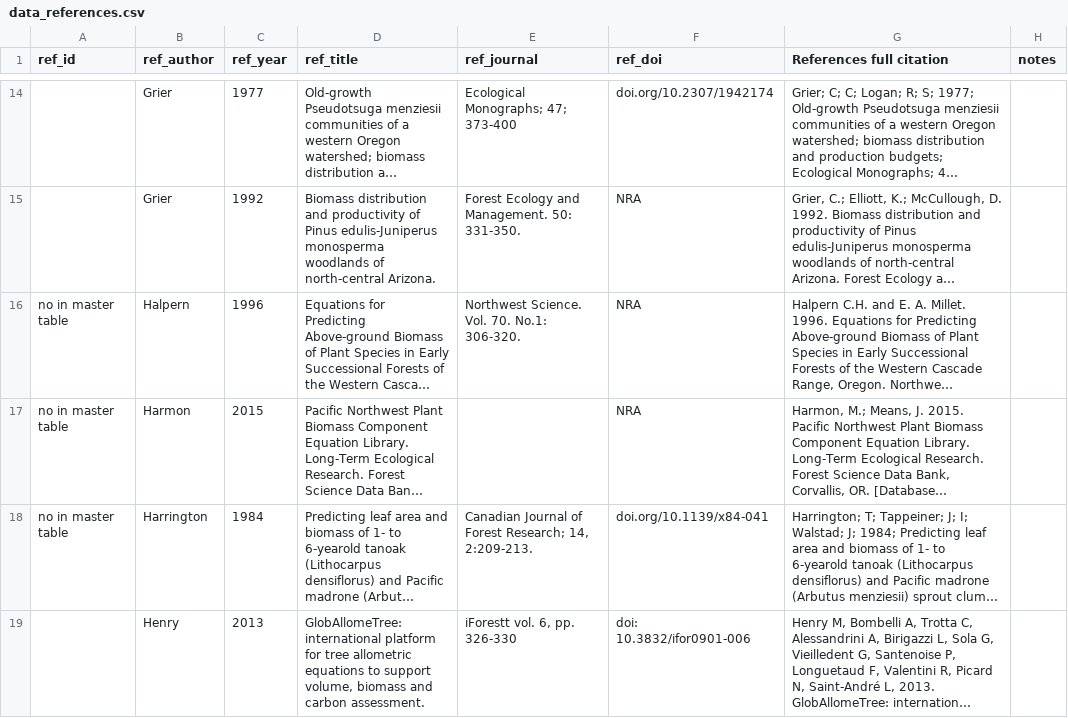
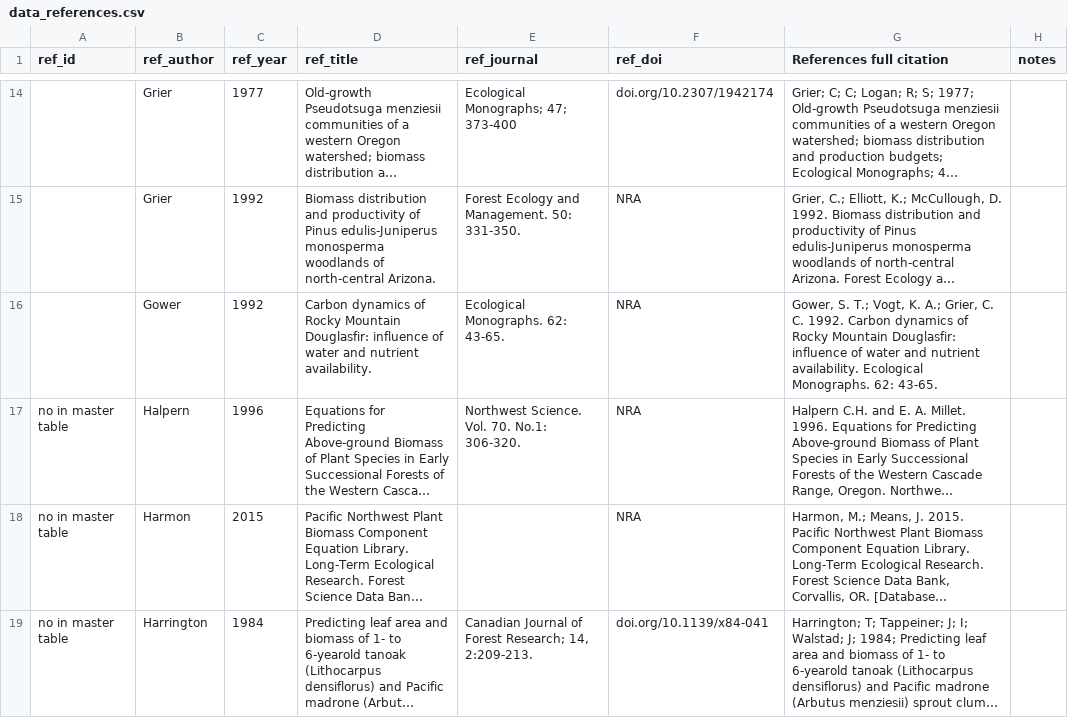
Before and after one commit to ropensci/allodb, a CSV file: data-raw/data_references.csv, drawn as a sheet; only a part is shown, gaps mark what is left out; the shorter side is filled out with more unchanged rows; long unchanged cells end in …; the diff names each change by its address in the sheet, - before the commit and + after, or states it on an @@ line.

Commit message:
Added Gower 1992. Utah

```diff
--- a/data-raw/data_references.csv
+++ b/data-raw/data_references.csv
+row 16:  | Gower | 1992 | Carbon dynamics of Rocky Mountain Douglasfir: influence of water and nutrient availability. | Ecological Monographs. 62: 43-65. | NRA | Gower, S. T.; Vogt, K. A.; Grier, C. C. 1992. Carbon dynamics of Rocky Mountain Douglasfir: influence of water and nutrient availability. Ecological Monographs. 62: 43-65.
```
